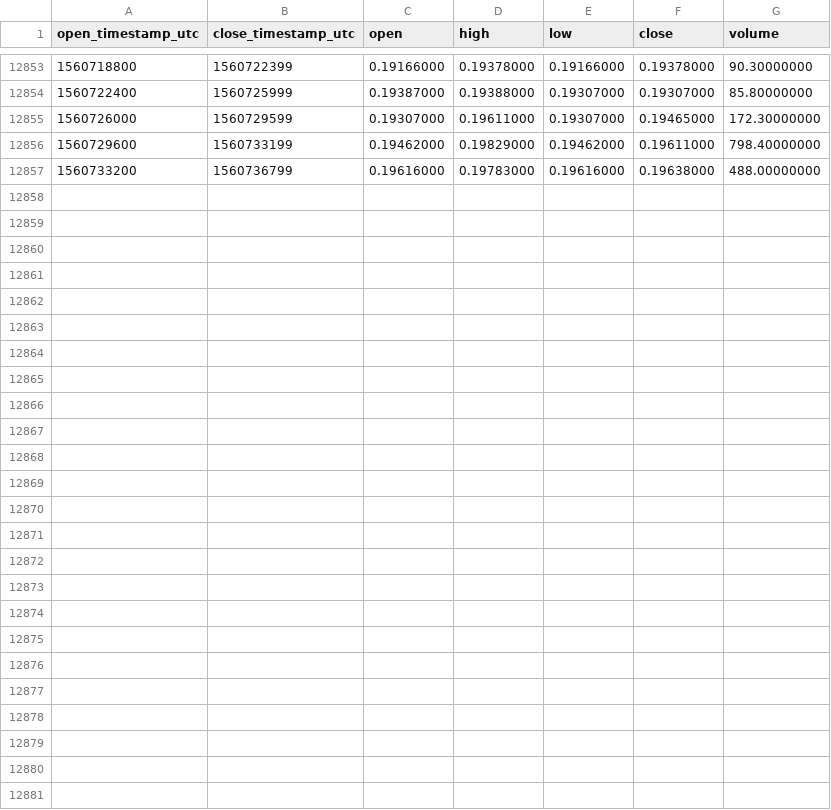
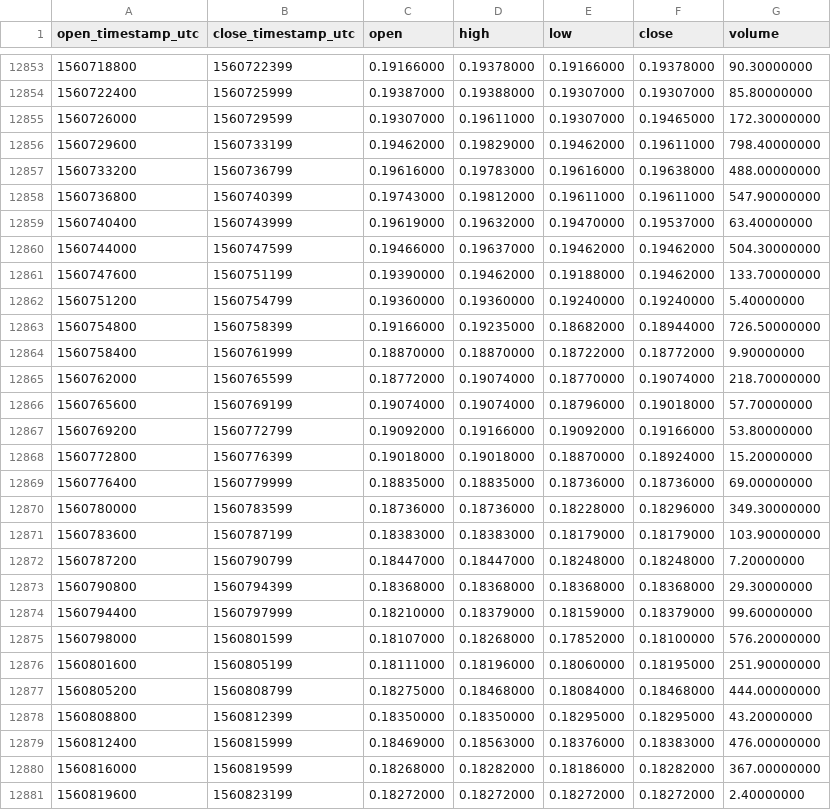
Before and after one commit to cryptobigbro/binance-MCOBNB, a CSV file: binance-MCOBNB-1h.csv, drawn as a sheet; only a part is shown, gaps mark what is left out; the diff names each change by its address in the sheet, - before the commit and + after, or states it on an @@ line.

Commit message:
Update OHLCV data.

```diff
--- a/binance-MCOBNB-1h.csv
+++ b/binance-MCOBNB-1h.csv
+row 12858: 1560736800 | 1560740399 | 0.19743000 | 0.19812000 | 0.19611000 | 0.19611000 | 547.90000000
+row 12859: 1560740400 | 1560743999 | 0.19619000 | 0.19632000 | 0.19470000 | 0.19537000 | 63.40000000
+row 12860: 1560744000 | 1560747599 | 0.19466000 | 0.19637000 | 0.19462000 | 0.19462000 | 504.30000000
+row 12861: 1560747600 | 1560751199 | 0.19390000 | 0.19462000 | 0.19188000 | 0.19462000 | 133.70000000
+row 12862: 1560751200 | 1560754799 | 0.19360000 | 0.19360000 | 0.19240000 | 0.19240000 | 5.40000000
+row 12863: 1560754800 | 1560758399 | 0.19166000 | 0.19235000 | 0.18682000 | 0.18944000 | 726.50000000
+row 12864: 1560758400 | 1560761999 | 0.18870000 | 0.18870000 | 0.18722000 | 0.18772000 | 9.90000000
+row 12865: 1560762000 | 1560765599 | 0.18772000 | 0.19074000 | 0.18770000 | 0.19074000 | 218.70000000
+row 12866: 1560765600 | 1560769199 | 0.19074000 | 0.19074000 | 0.18796000 | 0.19018000 | 57.70000000
+row 12867: 1560769200 | 1560772799 | 0.19092000 | 0.19166000 | 0.19092000 | 0.19166000 | 53.80000000
+row 12868: 1560772800 | 1560776399 | 0.19018000 | 0.19018000 | 0.18870000 | 0.18924000 | 15.20000000
+row 12869: 1560776400 | 1560779999 | 0.18835000 | 0.18835000 | 0.18736000 | 0.18736000 | 69.00000000
+row 12870: 1560780000 | 1560783599 | 0.18736000 | 0.18736000 | 0.18228000 | 0.18296000 | 349.30000000
+row 12871: 1560783600 | 1560787199 | 0.18383000 | 0.18383000 | 0.18179000 | 0.18179000 | 103.90000000
+row 12872: 1560787200 | 1560790799 | 0.18447000 | 0.18447000 | 0.18248000 | 0.18248000 | 7.20000000
+row 12873: 1560790800 | 1560794399 | 0.18368000 | 0.18368000 | 0.18368000 | 0.18368000 | 29.30000000
+row 12874: 1560794400 | 1560797999 | 0.18210000 | 0.18379000 | 0.18159000 | 0.18379000 | 99.60000000
+row 12875: 1560798000 | 1560801599 | 0.18107000 | 0.18268000 | 0.17852000 | 0.18100000 | 576.20000000
+row 12876: 1560801600 | 1560805199 | 0.18111000 | 0.18196000 | 0.18060000 | 0.18195000 | 251.90000000
+row 12877: 1560805200 | 1560808799 | 0.18275000 | 0.18468000 | 0.18084000 | 0.18468000 | 444.00000000
+row 12878: 1560808800 | 1560812399 | 0.18350000 | 0.18350000 | 0.18295000 | 0.18295000 | 43.20000000
+row 12879: 1560812400 | 1560815999 | 0.18469000 | 0.18563000 | 0.18376000 | 0.18383000 | 476.00000000
+row 12880: 1560816000 | 1560819599 | 0.18268000 | 0.18282000 | 0.18186000 | 0.18282000 | 367.00000000
+row 12881: 1560819600 | 1560823199 | 0.18272000 | 0.18272000 | 0.18272000 | 0.18272000 | 2.40000000
```
Also changed, not shown: binance-MCOBNB-1d.csv.
